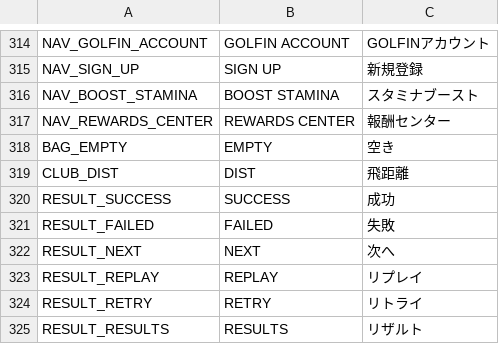
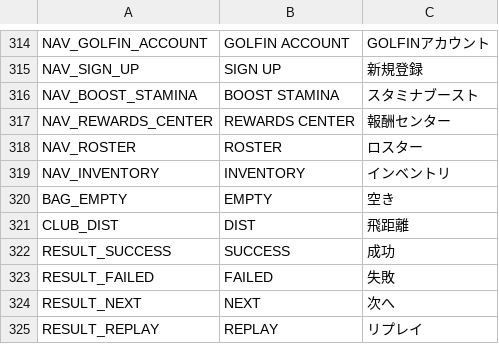
Before and after one commit to cesarguarinoni/Golfin-Redux, a CSV file: Assets/Localization/LocalizationText.csv, drawn as a sheet; only a part is shown, gaps mark what is left out; the shorter side is filled out with more unchanged rows.

```diff
--- a/Assets/Localization/LocalizationText.csv
+++ b/Assets/Localization/LocalizationText.csv
@@ -317,2 +317,4 @@ NAV_BOOST_STAMINA,BOOST STAMINA,スタミナブースト
 NAV_REWARDS_CENTER,REWARDS CENTER,報酬センター
+NAV_ROSTER,ROSTER,ロスター
+NAV_INVENTORY,INVENTORY,インベントリ
 BAG_EMPTY,EMPTY,空き
```
Also changed, not shown: 2 other files.
